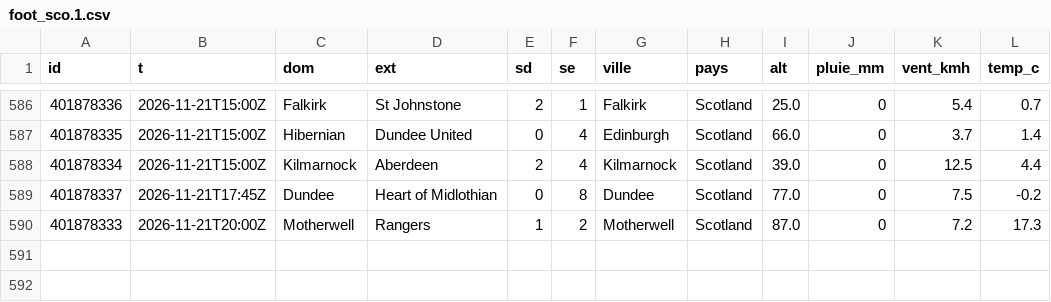
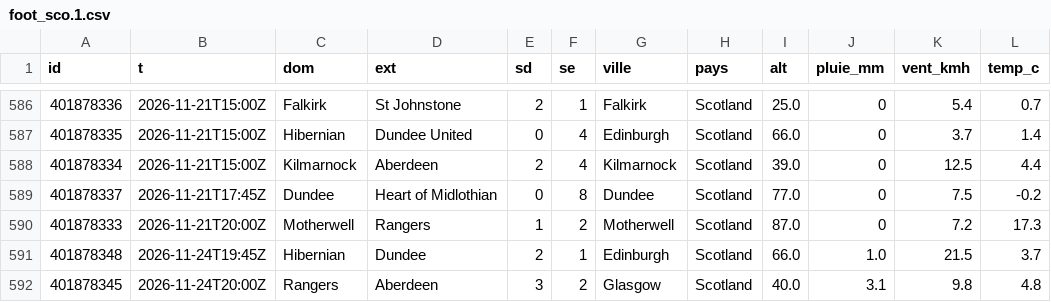
Before and after one commit to rivengodz91-arch/meteo-carnet, a CSV file: data/histo/foot_sco.1.csv, drawn as a sheet; only a part is shown, gaps mark what is left out; the diff names each change by its address in the sheet, - before the commit and + after, or states it on an @@ line.

```diff
--- a/data/histo/foot_sco.1.csv
+++ b/data/histo/foot_sco.1.csv
+row 591: 401878348 | 2026-11-24T19:45Z | Hibernian | Dundee | 2 | 1 | Edinburgh | Scotland | 66.0 | 1.0 | 21.5 | 3.7
+row 592: 401878345 | 2026-11-24T20:00Z | Rangers | Aberdeen | 3 | 2 | Glasgow | Scotland | 40.0 | 3.1 | 9.8 | 4.8
```
Also changed, not shown: data/histo/foot_bra.1.csv, data/histo/foot_eng.2.csv, 5 other files.
